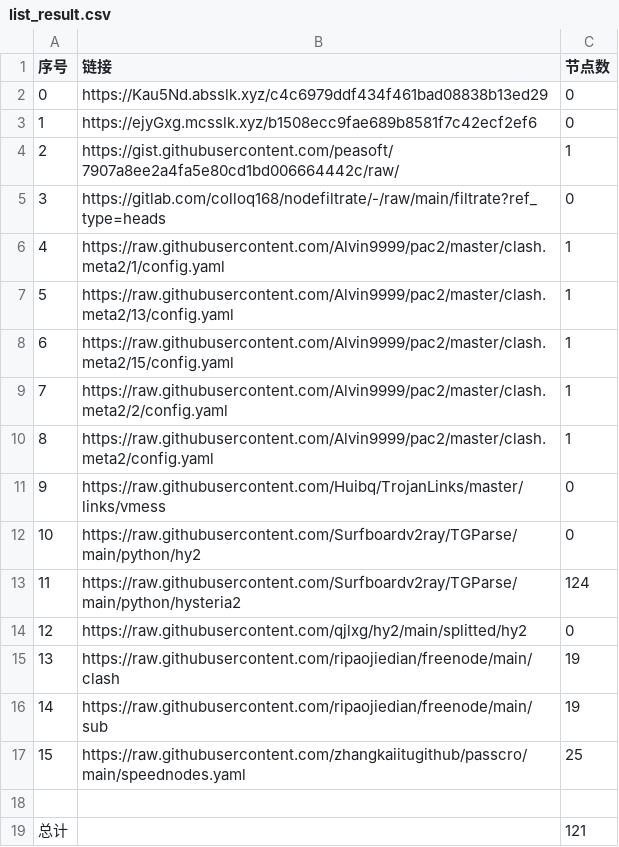
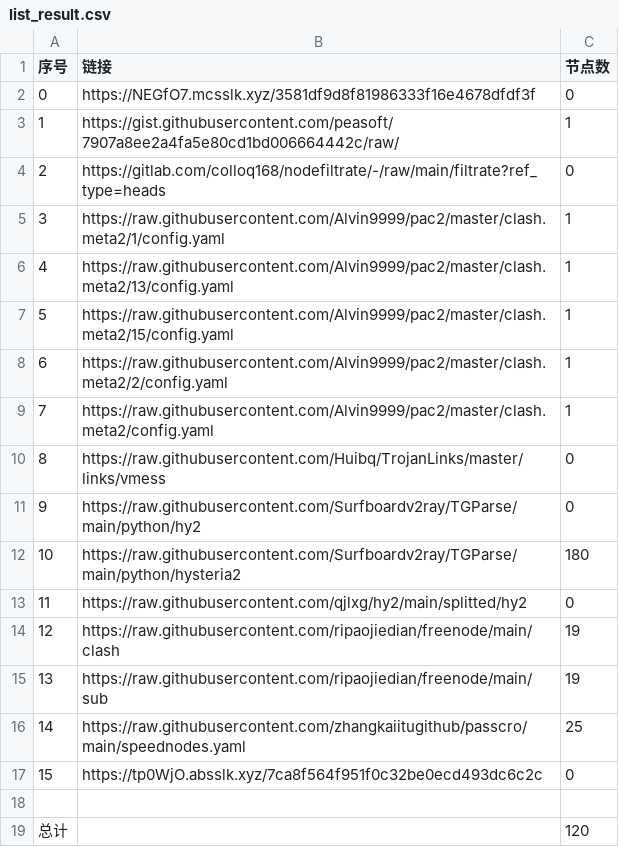
Before and after one commit to x698/NoMoreWalls, a CSV file: list_result.csv, drawn as a sheet; removed rows and columns are numbered as before the commit, all else as after; the diff names each change by its address in the sheet, - before the commit and + after, or states it on an @@ line.

```diff
--- a/list_result.csv
+++ b/list_result.csv
-B2 (链接): https://Kau5Nd.absslk.xyz/c4c6979ddf434f461bad08838b13ed29
+B2 (链接): https://NEGfO7.mcsslk.xyz/3581df9d8f81986333f16e4678dfdf3f
-row 3: 1 | https://ejyGxg.mcsslk.xyz/b1508ecc9fae689b8581f7c42ecf2ef6 | 0
@@ column A (序号) renumbered between rows 3 and 16 @@
-C12 (节点数): 124
+C12 (节点数): 180
+row 17: 15 | https://tp0WjO.absslk.xyz/7ca8f564f951f0c32be0ecd493dc6c2c | 0
-C19 (节点数): 121
+C19 (节点数): 120
```
Also changed, not shown: 22 other files.
